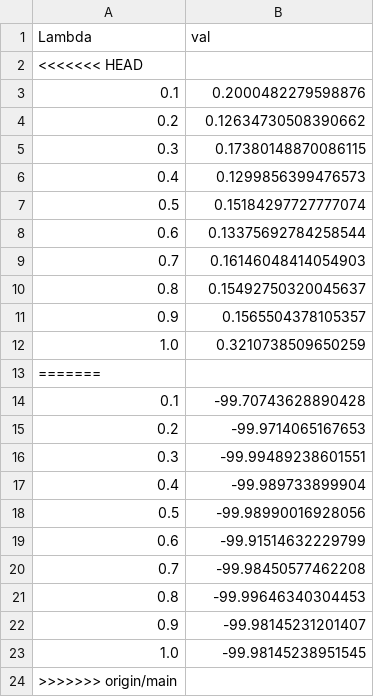
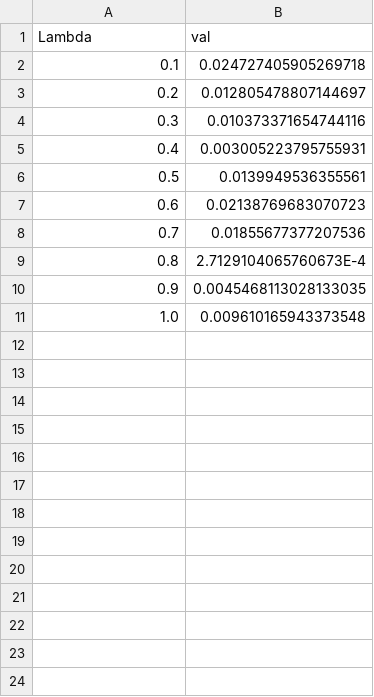
Before and after one commit to tooooomoya/m0_research, a CSV file: my_research/main/results/disaggTest.csv, drawn as a sheet.

```diff
--- a/my_research/main/results/disaggTest.csv
+++ b/my_research/main/results/disaggTest.csv
@@ -1,24 +1,11 @@
 Lambda, val
-<<<<<<< HEAD
-0.1,0.2000482279598876
-0.2,0.12634730508390662
-0.3,0.17380148870086115
-0.4,0.1299856399476573
-0.5,0.15184297727777074
-0.6,0.13375692784258544
-0.7,0.16146048414054903
-0.8,0.15492750320045637
-0.9,0.1565504378105357
-1.0,0.3210738509650259
-=======
-0.1,-99.70743628890428
-0.2,-99.9714065167653
-0.3,-99.99489238601551
-0.4,-99.989733899904
-0.5,-99.98990016928056
-0.6,-99.91514632229799
-0.7,-99.98450577462208
-0.8,-99.99646340304453
-0.9,-99.98145231201407
-1.0,-99.98145238951545
->>>>>>> origin/main
+0.1,0.024727405905269718
+0.2,0.012805478807144697
+0.3,0.010373371654744116
+0.4,0.003005223795755931
+0.5,0.0139949536355561
+0.6,0.02138769683070723
+0.7,0.01855677377207536
+0.8,2.7129104065760673E-4
+0.9,0.0045468113028133035
+1.0,0.009610165943373548
```
Also changed, not shown: my_research/main/results/cdvTest.csv, my_research/main/results/gpplsTest.csv, 10 other files.
